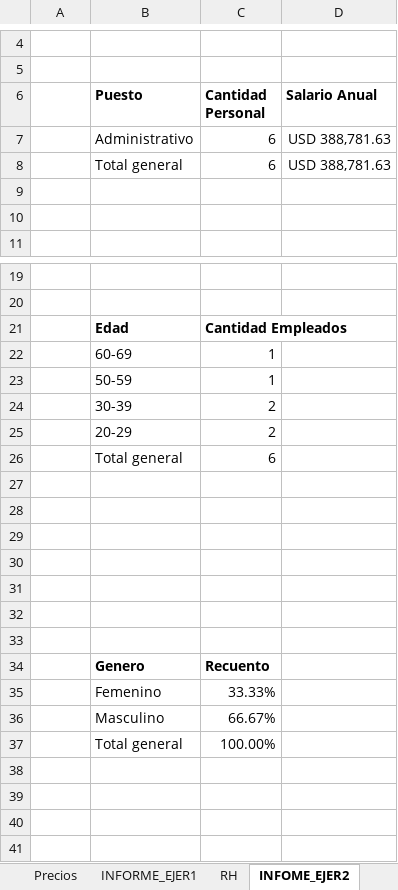
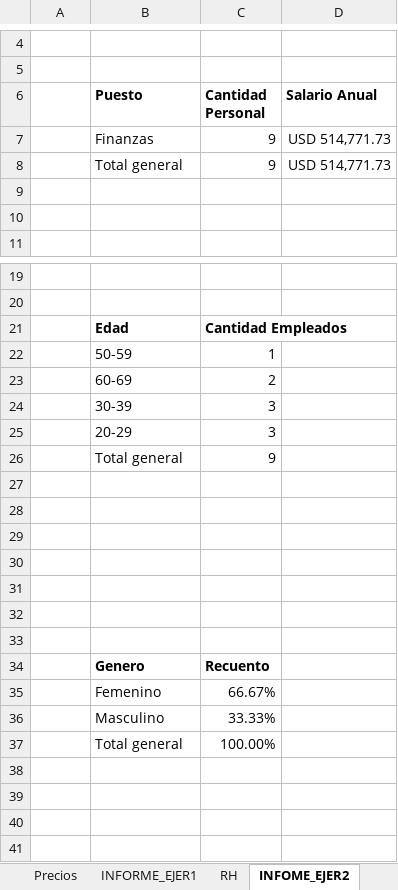
Before and after one commit to Nik-920/CursoExcelCamaraComercio, an Excel workbook: Nivel Avanzado/Examen Nivel Avanzado.xlsx, sheet INFOME_EJER2, drawn as a sheet; only a part is shown, gaps mark what is left out; values as stored, in another font and other column widths than the file's, no borders; charts and pictures not drawn; removed rows and columns are numbered as before the commit, all else as after; the diff names each change by its address in the sheet, - before the commit and + after, or states it on an @@ line.

Commit message:
REALIZANDO EJERCICIOS DE NIVEL AVANZADO DE EXCEL

```diff
--- a/Nivel Avanzado/Examen Nivel Avanzado.xlsx (sheet INFOME_EJER2)
+++ b/Nivel Avanzado/Examen Nivel Avanzado.xlsx (sheet INFOME_EJER2)
-row 7:  | Administrativo | 6 | USD 388,781.63
-row 8:  | Total general | 6 | USD 388,781.63
+row 7:  | Finanzas | 9 | USD 514,771.73
+row 8:  | Total general | 9 | USD 514,771.73
-row 22:  | 60-69 | 1
-B23 (Puesto): 30-39
+B23 (Puesto): 60-69
-row 25:  | 20-29 | 2
-row 26:  | Total general | 6
+row 24:  | 30-39 | 3
+row 25:  | 20-29 | 3
+row 26:  | Total general | 9
-row 35:  | Femenino | 33.33%
-B35 (Puesto): Masculino
+B35 (Puesto): Femenino
+row 36:  | Masculino | 33.33%
@@ row 41 moved to row 40: 33.33% @@
```
Also changed, not shown: formulas that keep their value, charts or pictures.
